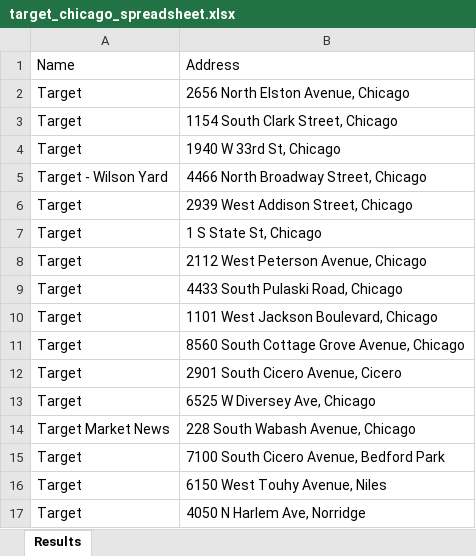
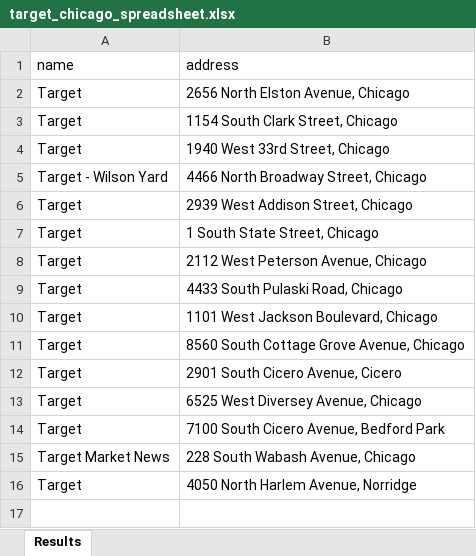
Before and after one commit to nick-donald/srg-utilities, an Excel workbook: public/uploads/target_chicago_spreadsheet.xlsx, sheet Results, drawn as a sheet; values as stored, in another font and other column widths than the file's, no borders; removed rows and columns are numbered as before the commit, all else as after; the diff names each change by its address in the sheet, - before the commit and + after, or states it on an @@ line.

```diff
--- a/public/uploads/target_chicago_spreadsheet.xlsx (sheet Results)
+++ b/public/uploads/target_chicago_spreadsheet.xlsx (sheet Results)
-row 1: Name | Address
+row 1: name | address
-B4: 1940 W 33rd St, Chicago
+B4: 1940 West 33rd Street, Chicago
-B7: 1 S State St, Chicago
+B7: 1 South State Street, Chicago
-B13: 6525 W Diversey Ave, Chicago
+B13: 6525 West Diversey Avenue, Chicago
@@ row 15 moved to row 14: Target @@
-row 16: Target | 6150 West Touhy Avenue, Niles
-B16: 4050 N Harlem Ave, Norridge
+B16: 4050 North Harlem Avenue, Norridge
```
Also changed, not shown: public/uploads/target_albertsons_seattle_spreadsheet.xlsx, public/uploads/target_seattle_spreadsheet.xlsx, 29 other files.
